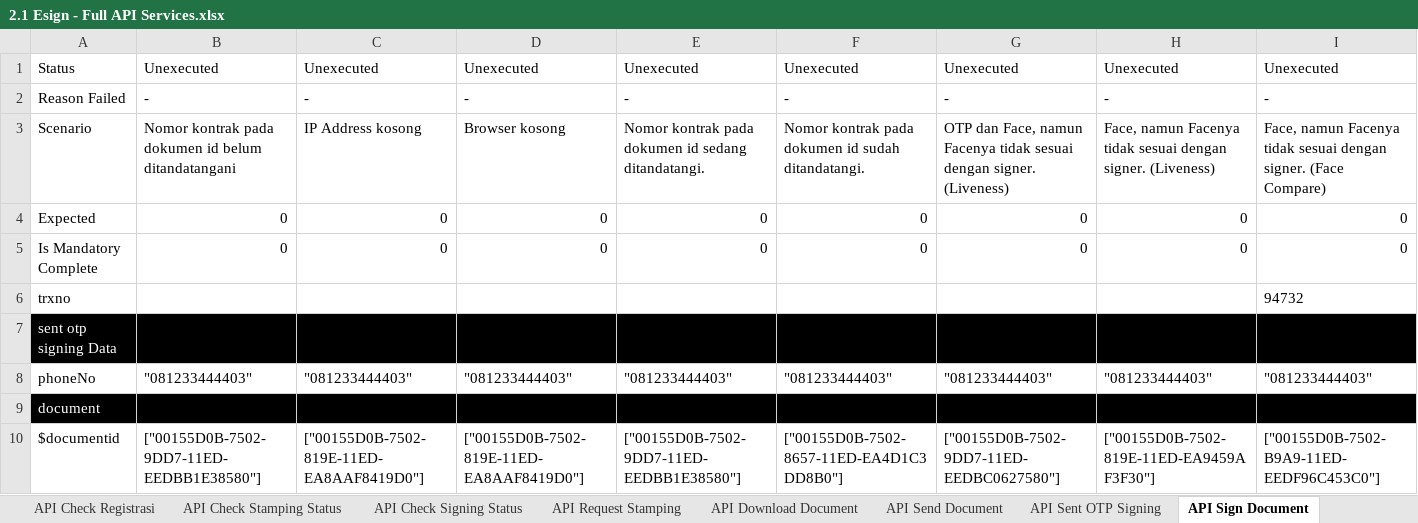
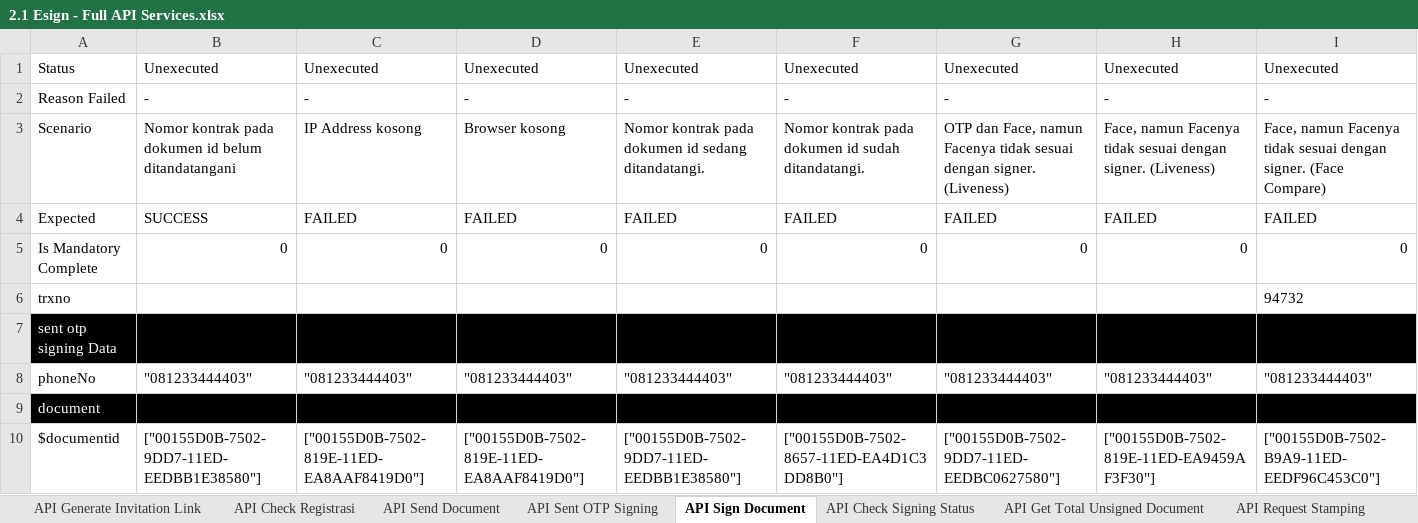
Before and after one commit to qcadins/ATeSign, an Excel workbook: Excel/2.1 Esign - Full API Services.xlsx, sheet API Sign Document, drawn as a sheet; only a part is shown; values as stored, in another font and other column widths than the file's, no borders; conditional formats not drawn; removed rows and columns are numbered as before the commit, all else as after; rows hold the shown columns only; the diff names each change by its address in the sheet, - before the commit and + after, or states it on an @@ line.

```diff
--- a/Excel/2.1 Esign - Full API Services.xlsx (sheet API Sign Document)
+++ b/Excel/2.1 Esign - Full API Services.xlsx (sheet API Sign Document)
@@ sheet tab order changed: API Generate Invitation Link | API Check Registrasi | API Send Document | API Sent OTP Signing | API Sign Document | API Check Signing Status | API Get Total Unsigned Document | API Request Stamping @@
-row 4: Expected | 0 | 0 | 0 | 0 | 0 | 0 | 0 | 0
+row 4: Expected | SUCCESS | FAILED | FAILED | FAILED | FAILED | FAILED | FAILED | FAILED
```
Also changed, not shown: sheet API Generate Invitation Link, sheet API Send Document, sheet API Sent OTP Signing, sheet API Check Registrasi, sheet API Download Document, sheet API Check Signing Status, 3 more sheets, formulas that keep their value.
